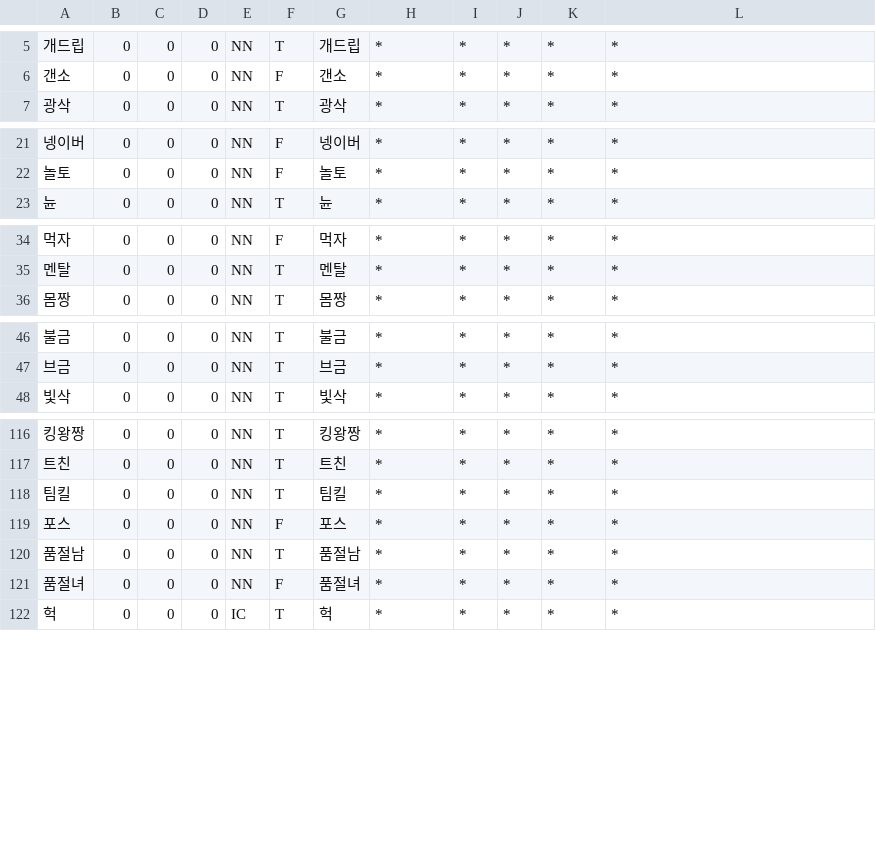
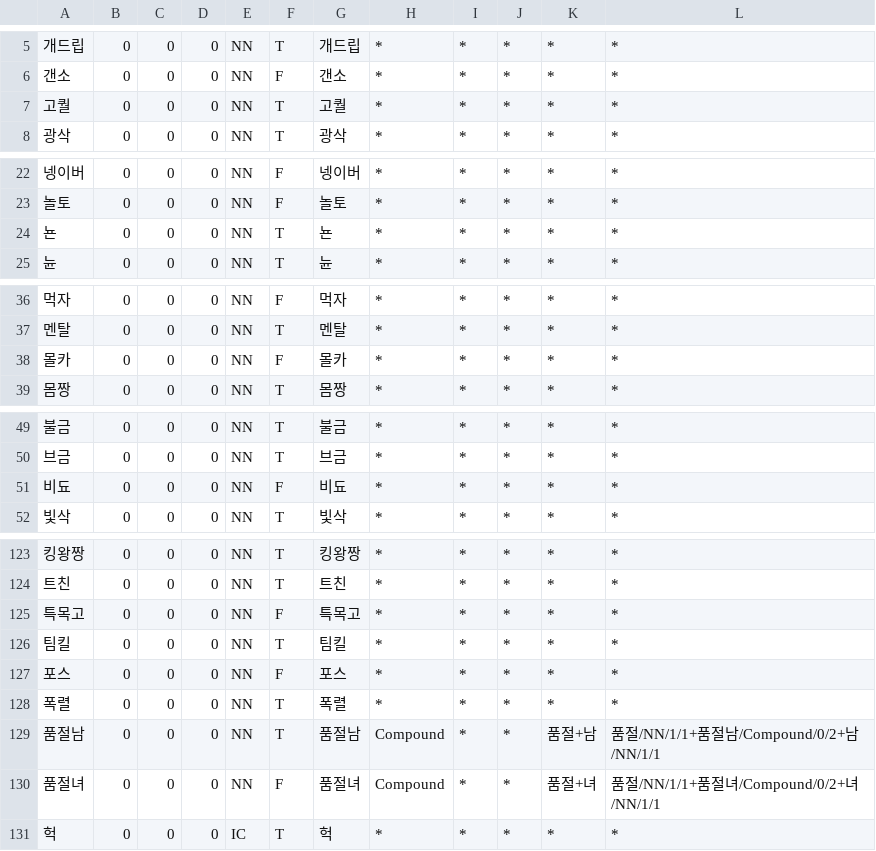
Before and after one commit to deepsearch-hq/mecab-ko-dic, a CSV file: seed/CoinedWord.csv, drawn as a sheet; only a part is shown, gaps mark what is left out; the diff covers the shown part only.

```diff
--- a/seed/CoinedWord.csv
+++ b/seed/CoinedWord.csv
@@ -6,2 +6,3 @@
 갠소,0,0,0,NN,F,갠소,*,*,*,*,*
+고퀄,0,0,0,NN,T,고퀄,*,*,*,*,*
 광삭,0,0,0,NN,T,광삭,*,*,*,*,*
@@ -22,2 +23,3 @@
 놀토,0,0,0,NN,F,놀토,*,*,*,*,*
+뇬,0,0,0,NN,T,뇬,*,*,*,*,*
 뉸,0,0,0,NN,T,뉸,*,*,*,*,*
@@ -35,2 +37,3 @@
 멘탈,0,0,0,NN,T,멘탈,*,*,*,*,*
+몰카,0,0,0,NN,F,몰카,*,*,*,*,*
 몸짱,0,0,0,NN,T,몸짱,*,*,*,*,*
@@ -47,2 +50,3 @@
 브금,0,0,0,NN,T,브금,*,*,*,*,*
+비됴,0,0,0,NN,F,비됴,*,*,*,*,*
 빛삭,0,0,0,NN,T,빛삭,*,*,*,*,*
@@ -117,6 +124,8 @@
 트친,0,0,0,NN,T,트친,*,*,*,*,*
+특목고,0,0,0,NN,F,특목고,*,*,*,*,*
 팀킬,0,0,0,NN,T,팀킬,*,*,*,*,*
 포스,0,0,0,NN,F,포스,*,*,*,*,*
-품절남,0,0,0,NN,T,품절남,*,*,*,*,*
-품절녀,0,0,0,NN,F,품절녀,*,*,*,*,*
+폭렬,0,0,0,NN,T,폭렬,*,*,*,*,*
+품절남,0,0,0,NN,T,품절남,Compound,*,*,품절+남,품절/NN/1/1+품절남/Compound/0/2+남/NN/1/1
+품절녀,0,0,0,NN,F,품절녀,Compound,*,*,품절+녀,품절/NN/1/1+품절녀/Compound/0/2+녀/NN/1/1
 헉,0,0,0,IC,T,헉,*,*,*,*,*
```
Also changed, not shown: 3 added rows elsewhere in this file, seed/NN-Foreign.csv, seed/NN-Name.csv, 1 other file.
